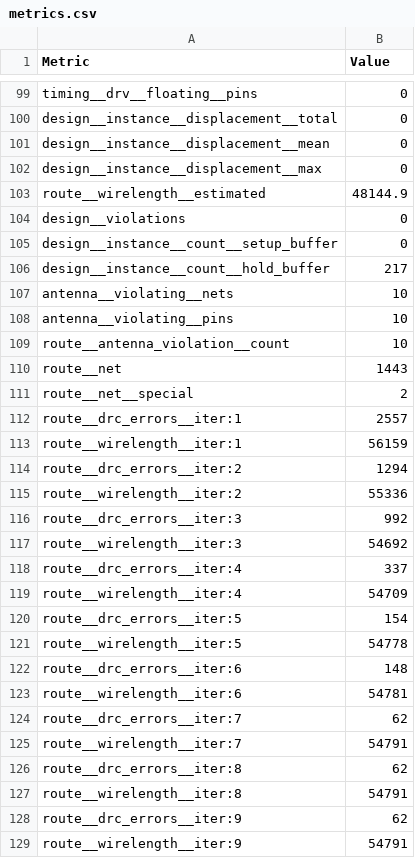
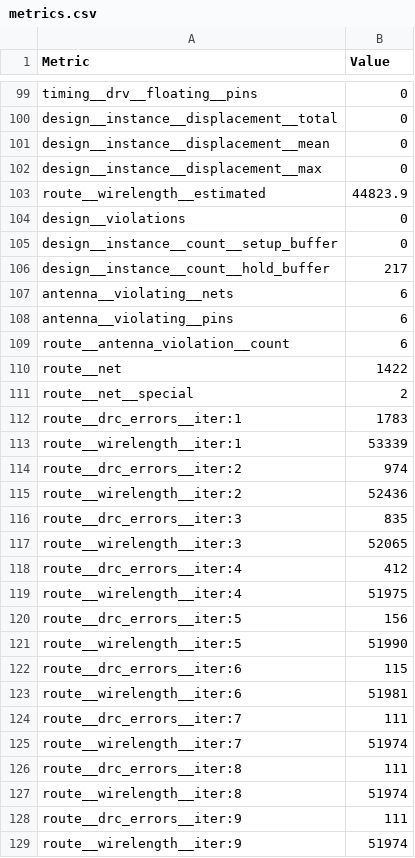
Before and after one commit to TinyTapeout/tinytapeout-07, a CSV file: projects/tt_um_toivoh_basilisc_2816_cpu_OL2/stats/metrics.csv, drawn as a sheet; only a part is shown, gaps mark what is left out; the diff covers the shown part only.

Commit message:
feat: update project tt_um_toivoh_basilisc_2816_cpu_OL2 from toivoh/tt07-basilisc-2816-cpu-OL2
Commit: 621db63cea649f7603f18e2b491a3fb1ec2c49d0
Workflow: https://github.com/toivoh/tt07-basilisc-2816-cpu-OL2/actions/runs/9281394768

```diff
--- a/projects/tt_um_toivoh_basilisc_2816_cpu_OL2/stats/metrics.csv
+++ b/projects/tt_um_toivoh_basilisc_2816_cpu_OL2/stats/metrics.csv
@@ -102,3 +102,3 @@ design__instance__displacement__mean,0
 design__instance__displacement__max,0
-route__wirelength__estimated,48144.9
+route__wirelength__estimated,44823.9
 design__violations,0
@@ -106,24 +106,24 @@ design__instance__count__setup_buffer,0
 design__instance__count__hold_buffer,217
-antenna__violating__nets,10
-antenna__violating__pins,10
-route__antenna_violation__count,10
-route__net,1443
+antenna__violating__nets,6
+antenna__violating__pins,6
+route__antenna_violation__count,6
+route__net,1422
 route__net__special,2
-route__drc_errors__iter:1,2557
-route__wirelength__iter:1,56159
-route__drc_errors__iter:2,1294
-route__wirelength__iter:2,55336
-route__drc_errors__iter:3,992
-route__wirelength__iter:3,54692
-route__drc_errors__iter:4,337
-route__wirelength__iter:4,54709
-route__drc_errors__iter:5,154
-route__wirelength__iter:5,54778
-route__drc_errors__iter:6,148
-route__wirelength__iter:6,54781
-route__drc_errors__iter:7,62
-route__wirelength__iter:7,54791
-route__drc_errors__iter:8,62
-route__wirelength__iter:8,54791
-route__drc_errors__iter:9,62
-route__wirelength__iter:9,54791
+route__drc_errors__iter:1,1783
+route__wirelength__iter:1,53339
+route__drc_errors__iter:2,974
+route__wirelength__iter:2,52436
+route__drc_errors__iter:3,835
+route__wirelength__iter:3,52065
+route__drc_errors__iter:4,412
+route__wirelength__iter:4,51975
+route__drc_errors__iter:5,156
+route__wirelength__iter:5,51990
+route__drc_errors__iter:6,115
+route__wirelength__iter:6,51981
+route__drc_errors__iter:7,111
+route__wirelength__iter:7,51974
+route__drc_errors__iter:8,111
+route__wirelength__iter:8,51974
+route__drc_errors__iter:9,111
+route__wirelength__iter:9,51974
```
Also changed, not shown: 2 added rows and 104 edited cells elsewhere in this file, 6 other files.
